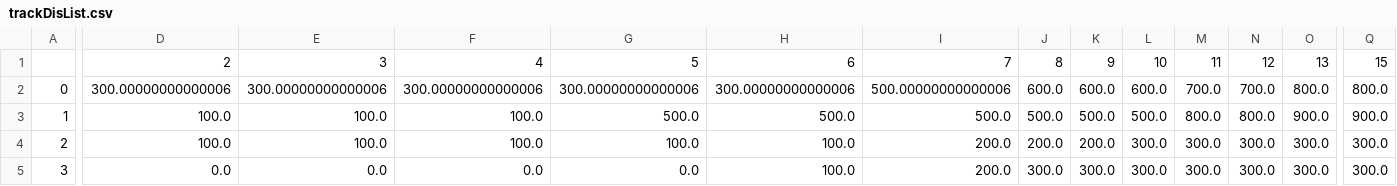
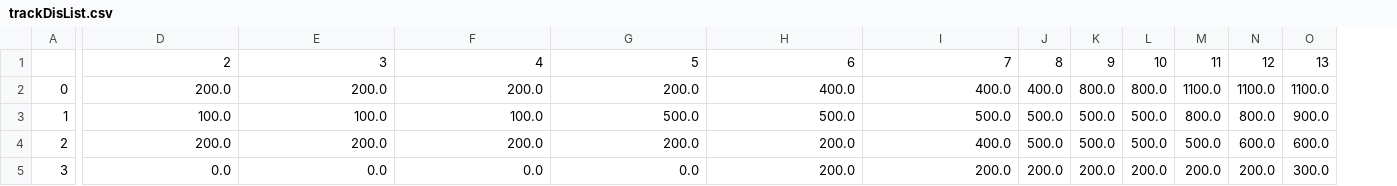
Before and after one commit to cloudmanyh/multi-target-surveillance, a CSV file: Energy_High_First_Out_Random/track/trackDisList.csv, drawn as a sheet; only a part is shown, gaps mark what is left out; the diff covers the shown part only; the diff names each change by its address in the sheet, - before the commit and + after, or states it on an @@ line.

```diff
--- a/Energy_High_First_Out_Random/track/trackDisList.csv
+++ b/Energy_High_First_Out_Random/track/trackDisList.csv
-column Q, rows 1-5: 15 | 800.0 | 900.0 | 300.0 | 300.0
-D2: 300.00000000000006
+D2: 200.0
-E2: 300.00000000000006
+E2: 200.0
-F2: 300.00000000000006
+F2: 200.0
-G2: 300.00000000000006
+G2: 200.0
-H2: 300.00000000000006
+H2: 400.0
-I2: 500.00000000000006
+I2: 400.0
-J2: 600.0
+J2: 400.0
-K2: 600.0
+K2: 800.0
-L2: 600.0
+L2: 800.0
-M2: 700.0
+M2: 1100.0
-N2: 700.0
+N2: 1100.0
-O2: 800.0
+O2: 1100.0
-D4: 100.0
+D4: 200.0
-E4: 100.0
+E4: 200.0
-F4: 100.0
+F4: 200.0
-G4: 100.0
+G4: 200.0
-H4:H5: 100.0
+H4:H5: 200.0
-I4: 200.0
+I4: 400.0
-J4: 200.0
+J4: 500.0
-K4: 200.0
+K4: 500.0
-L4: 300.0
+L4: 500.0
-M4: 300.0
+M4: 500.0
-N4: 300.0
+N4: 600.0
-O4: 300.0
+O4: 600.0
-J5: 300.0
+J5: 200.0
-K5: 300.0
+K5: 200.0
-L5: 300.0
+L5: 200.0
-M5: 300.0
+M5: 200.0
-N5: 300.0
+N5: 200.0
```
Also changed, not shown: 33 edited cells elsewhere in this file, Energy_High_First_Out_Random/energy/Statistics.csv, Energy_High_First_Out_Random/energy/energyList.csv, 31 other files.
